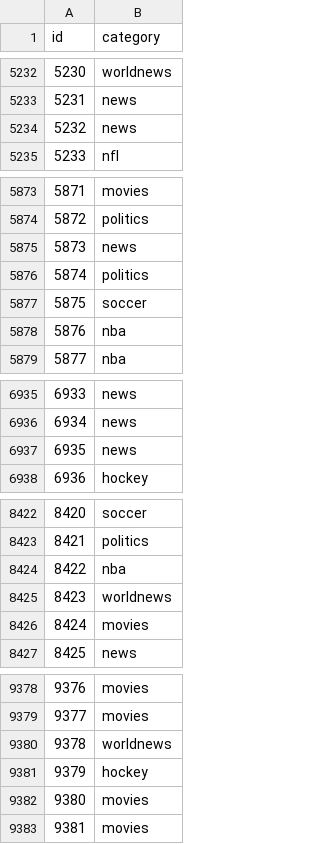
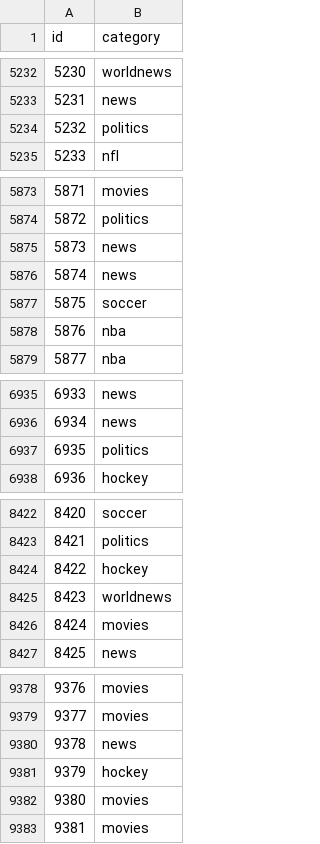
Before and after one commit to janapavlasek/COMP551_A2, a CSV file: results/svm_final_predictions.csv, drawn as a sheet; only a part is shown, gaps mark what is left out; the diff covers the shown part only.

```diff
--- a/results/svm_final_predictions.csv
+++ b/results/svm_final_predictions.csv
@@ -5233,3 +5233,3 @@ id,category
 5231,news
-5232,news
+5232,politics
 5233,nfl
@@ -5875,3 +5875,3 @@ id,category
 5873,news
-5874,politics
+5874,news
 5875,soccer
@@ -6936,3 +6936,3 @@ id,category
 6934,news
-6935,news
+6935,politics
 6936,hockey
@@ -8423,3 +8423,3 @@ id,category
 8421,politics
-8422,nba
+8422,hockey
 8423,worldnews
@@ -9379,3 +9379,3 @@ id,category
 9377,movies
-9378,worldnews
+9378,news
 9379,hockey
```
Also changed, not shown: 77 edited cells elsewhere in this file, 2 other files.
